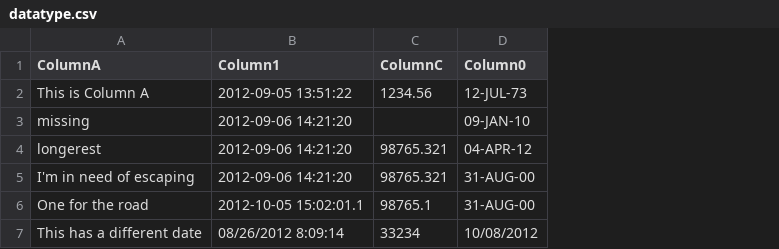
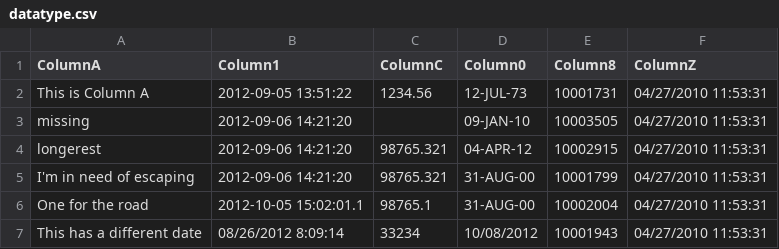
Before and after one commit to ssoriche/ToSequel, a CSV file: t/data/datatype.csv, drawn as a sheet; the diff names each change by its address in the sheet, - before the commit and + after, or states it on an @@ line.

Commit message:
Make use of the precision attribute in numerics
Previous the precision was ignored (also because the parameter had a
typo in it but let's ignore that). Now the numeric handler will add the
precision to the declaration and test to ensure that it is set.

Additional test data for numerics without precision, and differnt date
style added.

```diff
--- a/t/data/datatype.csv
+++ b/t/data/datatype.csv
+column E (Column8), rows 2-7: 10001731 | 10003505 | 10002915 | 10001799 | 10002004 | 10001943
+column F (ColumnZ), rows 2-7: all 04/27/2010 11:53:31
```
Also changed, not shown: 3 other files.
